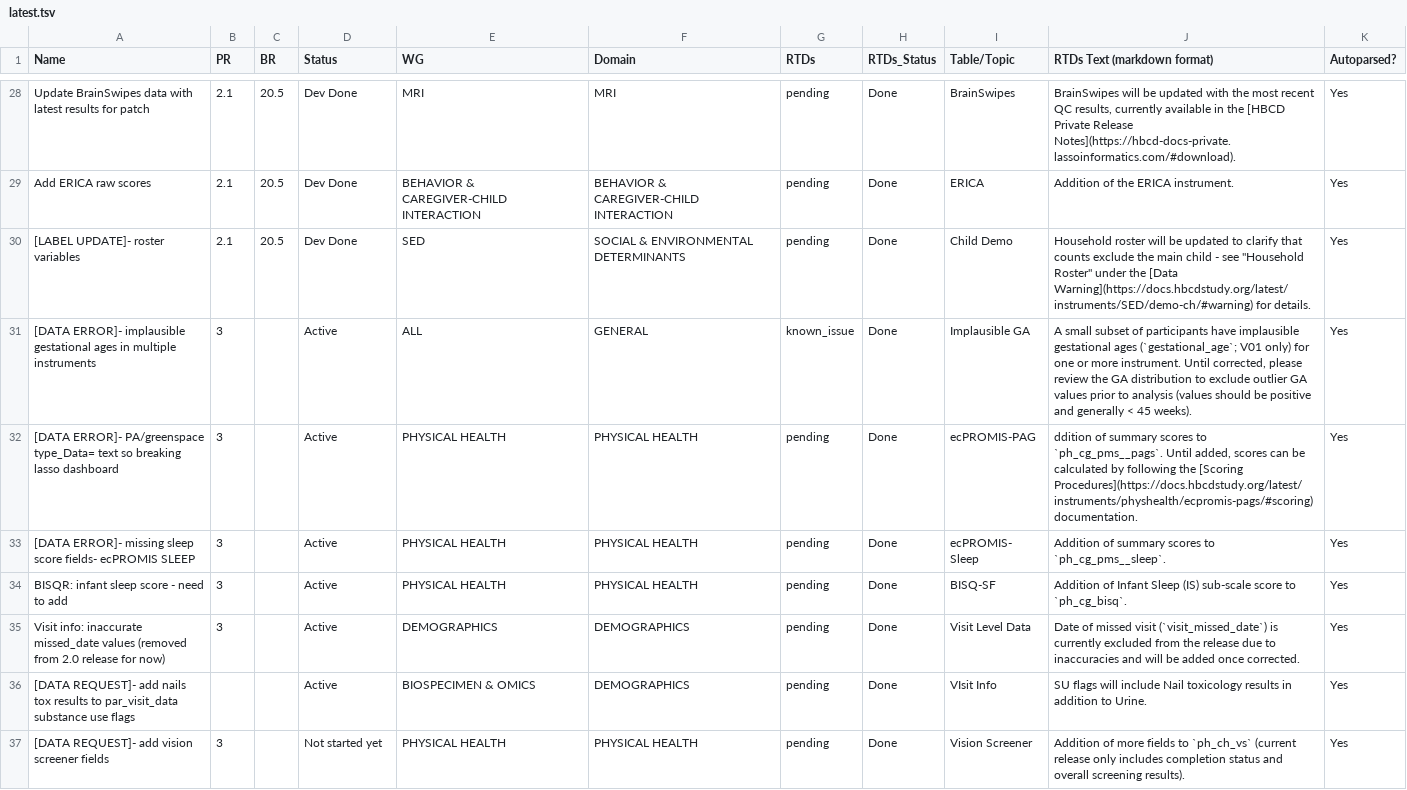
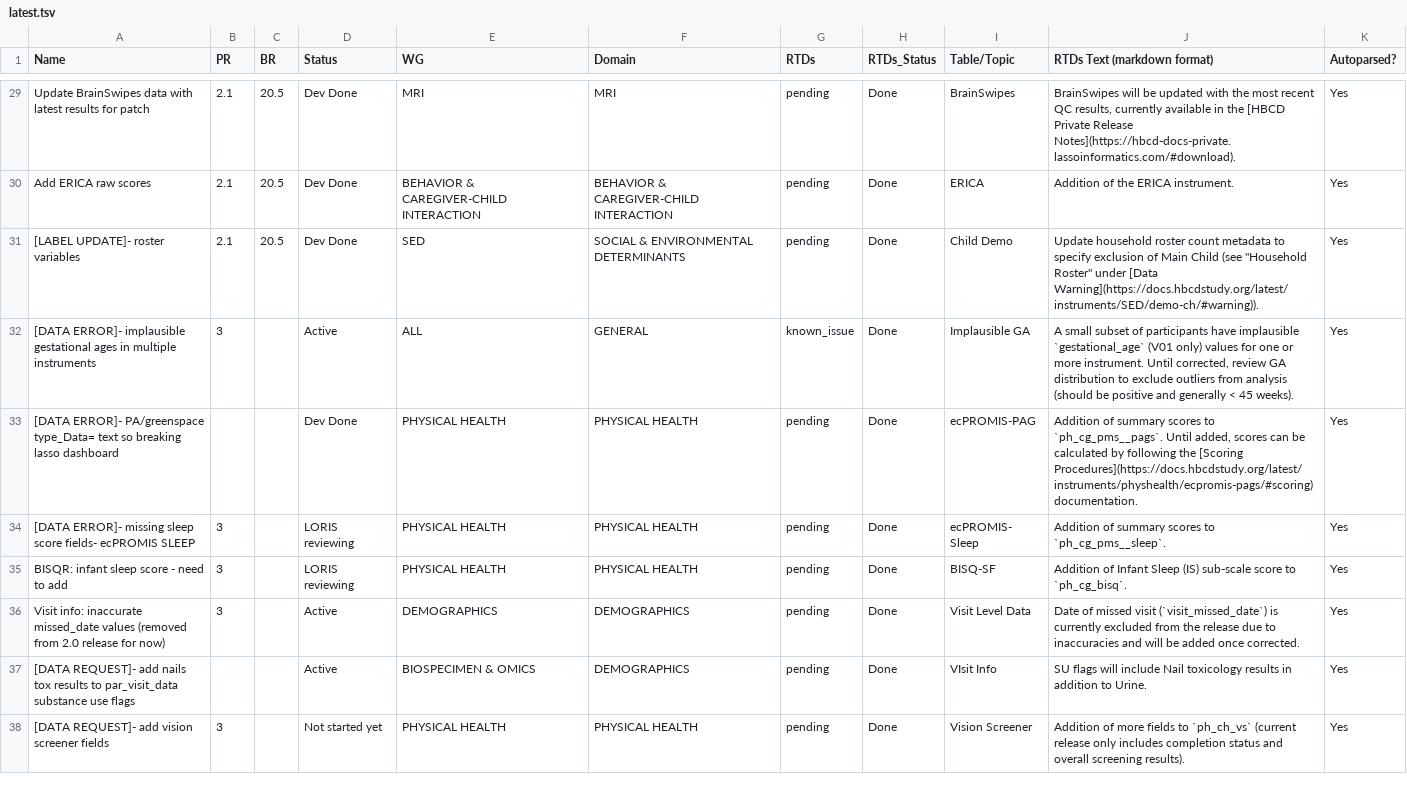
Before and after one commit to nbdc-datahub/hbcd-docs, a TSV file: tools/latest.tsv, drawn as a sheet; only a part is shown, gaps mark what is left out; the diff covers the shown part only.

```diff
--- a/tools/latest.tsv
+++ b/tools/latest.tsv
@@ -29,7 +30,7 @@ Update BrainSwipes data with latest results for patch	2.1	20.5	Dev Done	MRI	MRI
 Add ERICA raw scores	2.1	20.5	Dev Done	BEHAVIOR & CAREGIVER-CHILD INTERACTION	BEHAVIOR & CAREGIVER-CHILD INTERACTION	pending	Done	ERICA	Addition of the ERICA instrument.	Yes
-[LABEL UPDATE]- roster variables	2.1	20.5	Dev Done	SED	SOCIAL & ENVIRONMENTAL DETERMINANTS	pending	Done	Child Demo	Household roster will be updated to clarify that counts exclude the main child - see "Household Roster" under the [Data Warning](https://docs.hbcdstudy.org/latest/instruments/SED/demo-ch/#warning) for details.	Yes
-[DATA ERROR]- implausible gestational ages in multiple instruments	3		Active	ALL	GENERAL	known_issue	Done	Implausible GA	A small subset of participants have implausible gestational ages (`gestational_age`; V01 only) for one or more instrument. Until corrected, please review the GA distribution to exclude outlier GA values prior to analysis (values should be positive and generally < 45 weeks).	Yes
-[DATA ERROR]- PA/greenspace type_Data= text so breaking lasso dashboard	3		Active	PHYSICAL HEALTH	PHYSICAL HEALTH	pending	Done	ecPROMIS-PAG	ddition of summary scores to `ph_cg_pms__pags`. Until added, scores can be calculated by following the [Scoring Procedures](https://docs.hbcdstudy.org/latest/instruments/physhealth/ecpromis-pags/#scoring) documentation.	Yes
-[DATA ERROR]- missing sleep score fields- ecPROMIS SLEEP	3		Active	PHYSICAL HEALTH	PHYSICAL HEALTH	pending	Done	ecPROMIS- Sleep	Addition of summary scores to `ph_cg_pms__sleep`.	Yes
-BISQR: infant sleep score - need to add	3		Active	PHYSICAL HEALTH	PHYSICAL HEALTH	pending	Done	BISQ-SF	Addition of Infant Sleep (IS) sub-scale score to `ph_cg_bisq`.	Yes
+[LABEL UPDATE]- roster variables	2.1	20.5	Dev Done	SED	SOCIAL & ENVIRONMENTAL DETERMINANTS	pending	Done	Child Demo	Update household roster count metadata to specify exclusion of Main Child (see "Household Roster" under [Data Warning](https://docs.hbcdstudy.org/latest/instruments/SED/demo-ch/#warning)).	Yes
+[DATA ERROR]- implausible gestational ages in multiple instruments	3		Active	ALL	GENERAL	known_issue	Done	Implausible GA	A small subset of participants have implausible `gestational_age` (V01 only) values  for one or more instrument. Until corrected, review GA distribution to exclude outliers from analysis (should be positive and generally < 45 weeks).	Yes
+[DATA ERROR]- PA/greenspace type_Data= text so breaking lasso dashboard			Dev Done	PHYSICAL HEALTH	PHYSICAL HEALTH	pending	Done	ecPROMIS-PAG	Addition of summary scores to `ph_cg_pms__pags`. Until added, scores can be calculated by following the [Scoring Procedures](https://docs.hbcdstudy.org/latest/instruments/physhealth/ecpromis-pags/#scoring) documentation.	Yes
+[DATA ERROR]- missing sleep score fields- ecPROMIS SLEEP	3		LORIS reviewing	PHYSICAL HEALTH	PHYSICAL HEALTH	pending	Done	ecPROMIS- Sleep	Addition of summary scores to `ph_cg_pms__sleep`.	Yes
+BISQR: infant sleep score - need to add	3		LORIS reviewing	PHYSICAL HEALTH	PHYSICAL HEALTH	pending	Done	BISQ-SF	Addition of Infant Sleep (IS) sub-scale score to `ph_cg_bisq`.	Yes
 Visit info: inaccurate missed_date values (removed from 2.0 release for now)	3		Active	DEMOGRAPHICS	DEMOGRAPHICS	pending	Done	Visit Level Data	Date of missed visit (`visit_missed_date`) is currently excluded from the release due to inaccuracies and will be added once corrected.	Yes
```
Also changed, not shown: 4 added rows, 1 removed row and 32 edited cells elsewhere in this file, 2 other files.
